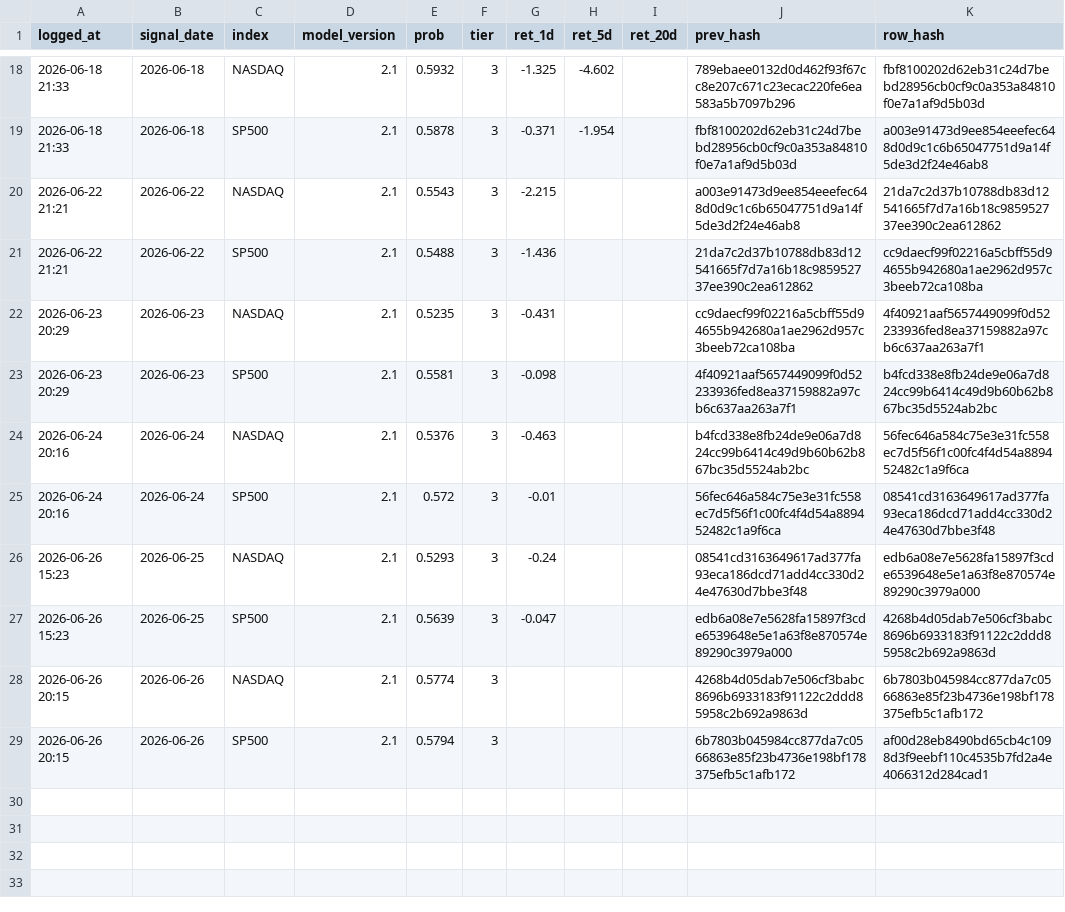
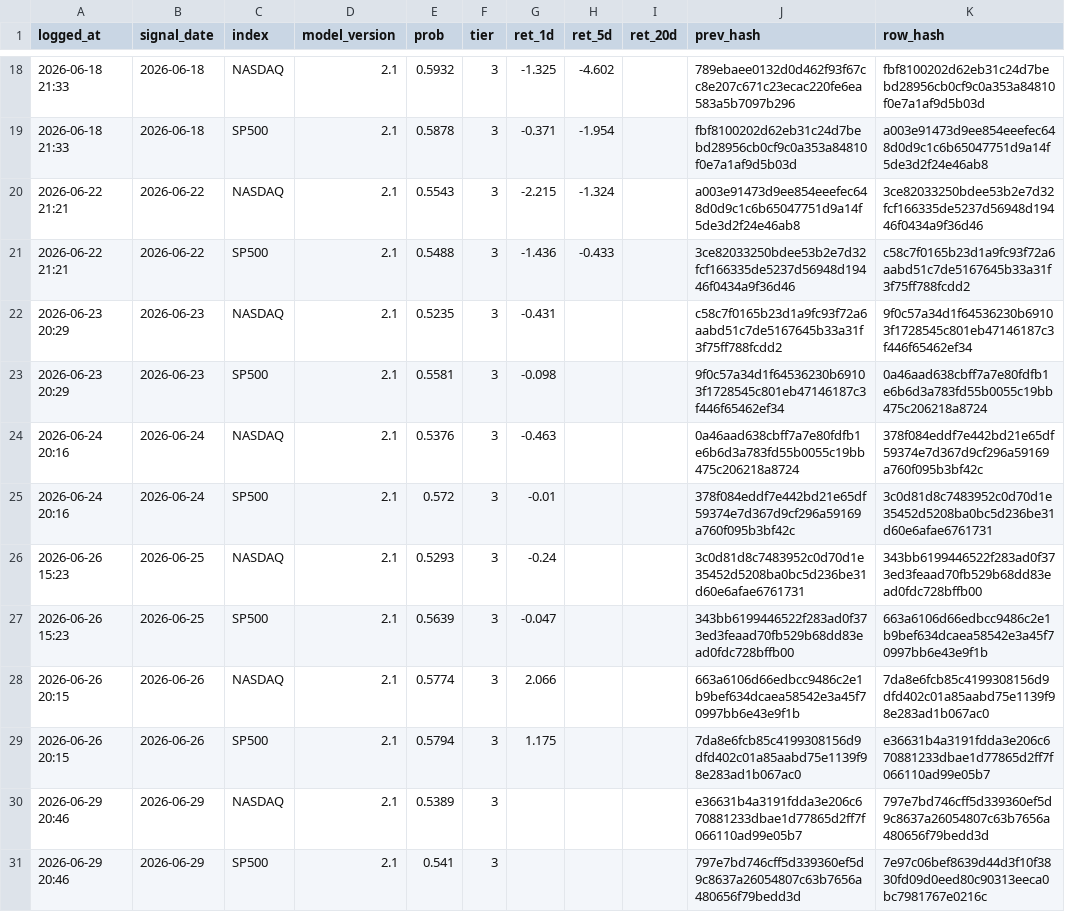
Before and after one commit to Vambrocop/valpha-lab, a CSV file: market-analysis/data/processed/prediction_log.csv, drawn as a sheet; only a part is shown, gaps mark what is left out.

```diff
--- a/market-analysis/data/processed/prediction_log.csv
+++ b/market-analysis/data/processed/prediction_log.csv
@@ -19,11 +19,13 @@ logged_at,signal_date,index,model_version,prob,tier,ret_1d,ret_5d,ret_20d,prev_h
 2026-06-18 21:33,2026-06-18,SP500,2.1,0.5878,3,-0.371,-1.954,,fbf8100202d62eb31c24d7bebd28956cb0cf9c0a353a84810f0e7a1af9d5b03d,a003e91473d9ee854eeefec648d0d9c1c6b65047751d9a14f5de3d2f24e46ab8
-2026-06-22 21:21,2026-06-22,NASDAQ,2.1,0.5543,3,-2.215,,,a003e91473d9ee854eeefec648d0d9c1c6b65047751d9a14f5de3d2f24e46ab8,21da7c2d37b10788db83d12541665f7d7a16b18c985952737ee390c2ea612862
-2026-06-22 21:21,2026-06-22,SP500,2.1,0.5488,3,-1.436,,,21da7c2d37b10788db83d12541665f7d7a16b18c985952737ee390c2ea612862,cc9daecf99f02216a5cbff55d94655b942680a1ae2962d957c3beeb72ca108ba
-2026-06-23 20:29,2026-06-23,NASDAQ,2.1,0.5235,3,-0.431,,,cc9daecf99f02216a5cbff55d94655b942680a1ae2962d957c3beeb72ca108ba,4f40921aaf5657449099f0d52233936fed8ea37159882a97cb6c637aa263a7f1
-2026-06-23 20:29,2026-06-23,SP500,2.1,0.5581,3,-0.098,,,4f40921aaf5657449099f0d52233936fed8ea37159882a97cb6c637aa263a7f1,b4fcd338e8fb24de9e06a7d824cc99b6414c49d9b60b62b867bc35d5524ab2bc
-2026-06-24 20:16,2026-06-24,NASDAQ,2.1,0.5376,3,-0.463,,,b4fcd338e8fb24de9e06a7d824cc99b6414c49d9b60b62b867bc35d5524ab2bc,56fec646a584c75e3e31fc558ec7d5f56f1c00fc4f4d54a889452482c1a9f6ca
-2026-06-24 20:16,2026-06-24,SP500,2.1,0.572,3,-0.01,,,56fec646a584c75e3e31fc558ec7d5f56f1c00fc4f4d54a889452482c1a9f6ca,08541cd3163649617ad377fa93eca186dcd71add4cc330d24e47630d7bbe3f48
-2026-06-26 15:23,2026-06-25,NASDAQ,2.1,0.5293,3,-0.24,,,08541cd3163649617ad377fa93eca186dcd71add4cc330d24e47630d7bbe3f48,edb6a08e7e5628fa15897f3cde6539648e5e1a63f8e870574e89290c3979a000
-2026-06-26 15:23,2026-06-25,SP500,2.1,0.5639,3,-0.047,,,edb6a08e7e5628fa15897f3cde6539648e5e1a63f8e870574e89290c3979a000,4268b4d05dab7e506cf3babc8696b6933183f91122c2ddd85958c2b692a9863d
-2026-06-26 20:15,2026-06-26,NASDAQ,2.1,0.5774,3,,,,4268b4d05dab7e506cf3babc8696b6933183f91122c2ddd85958c2b692a9863d,6b7803b045984cc877da7c0566863e85f23b4736e198bf178375efb5c1afb172
-2026-06-26 20:15,2026-06-26,SP500,2.1,0.5794,3,,,,6b7803b045984cc877da7c0566863e85f23b4736e198bf178375efb5c1afb172,af00d28eb8490bd65cb4c1098d3f9eebf110c4535b7fd2a4e4066312d284cad1
+2026-06-22 21:21,2026-06-22,NASDAQ,2.1,0.5543,3,-2.215,-1.324,,a003e91473d9ee854eeefec648d0d9c1c6b65047751d9a14f5de3d2f24e46ab8,3ce82033250bdee53b2e7d32fcf166335de5237d56948d19446f0434a9f36d46
+2026-06-22 21:21,2026-06-22,SP500,2.1,0.5488,3,-1.436,-0.433,,3ce82033250bdee53b2e7d32fcf166335de5237d56948d19446f0434a9f36d46,c58c7f0165b23d1a9fc93f72a6aabd51c7de5167645b33a31f3f75ff788fcdd2
+2026-06-23 20:29,2026-06-23,NASDAQ,2.1,0.5235,3,-0.431,,,c58c7f0165b23d1a9fc93f72a6aabd51c7de5167645b33a31f3f75ff788fcdd2,9f0c57a34d1f64536230b69103f1728545c801eb47146187c3f446f65462ef34
+2026-06-23 20:29,2026-06-23,SP500,2.1,0.5581,3,-0.098,,,9f0c57a34d1f64536230b69103f1728545c801eb47146187c3f446f65462ef34,0a46aad638cbff7a7e80fdfb1e6b6d3a783fd55b0055c19bb475c206218a8724
+2026-06-24 20:16,2026-06-24,NASDAQ,2.1,0.5376,3,-0.463,,,0a46aad638cbff7a7e80fdfb1e6b6d3a783fd55b0055c19bb475c206218a8724,378f084eddf7e442bd21e65df59374e7d367d9cf296a59169a760f095b3bf42c
+2026-06-24 20:16,2026-06-24,SP500,2.1,0.572,3,-0.01,,,378f084eddf7e442bd21e65df59374e7d367d9cf296a59169a760f095b3bf42c,3c0d81d8c7483952c0d70d1e35452d5208ba0bc5d236be31d60e6afae6761731
+2026-06-26 15:23,2026-06-25,NASDAQ,2.1,0.5293,3,-0.24,,,3c0d81d8c7483952c0d70d1e35452d5208ba0bc5d236be31d60e6afae6761731,343bb6199446522f283ad0f373ed3feaad70fb529b68dd83ead0fdc728bffb00
+2026-06-26 15:23,2026-06-25,SP500,2.1,0.5639,3,-0.047,,,343bb6199446522f283ad0f373ed3feaad70fb529b68dd83ead0fdc728bffb00,663a6106d66edbcc9486c2e1b9bef634dcaea58542e3a45f70997bb6e43e9f1b
+2026-06-26 20:15,2026-06-26,NASDAQ,2.1,0.5774,3,2.066,,,663a6106d66edbcc9486c2e1b9bef634dcaea58542e3a45f70997bb6e43e9f1b,7da8e6fcb85c4199308156d9dfd402c01a85aabd75e1139f98e283ad1b067ac0
+2026-06-26 20:15,2026-06-26,SP500,2.1,0.5794,3,1.175,,,7da8e6fcb85c4199308156d9dfd402c01a85aabd75e1139f98e283ad1b067ac0,e36631b4a3191fdda3e206c670881233dbae1d77865d2ff7f066110ad99e05b7
+2026-06-29 20:46,2026-06-29,NASDAQ,2.1,0.5389,3,,,,e36631b4a3191fdda3e206c670881233dbae1d77865d2ff7f066110ad99e05b7,797e7bd746cff5d339360ef5d9c8637a26054807c63b7656a480656f79bedd3d
+2026-06-29 20:46,2026-06-29,SP500,2.1,0.541,3,,,,797e7bd746cff5d339360ef5d9c8637a26054807c63b7656a480656f79bedd3d,7e97c06bef8639d44d3f10f3830fd09d0eed80c90313eeca0bc7981767e0216c
```
Also changed, not shown: market-analysis/data/processed/paper_ledger.csv, 18 other files.
